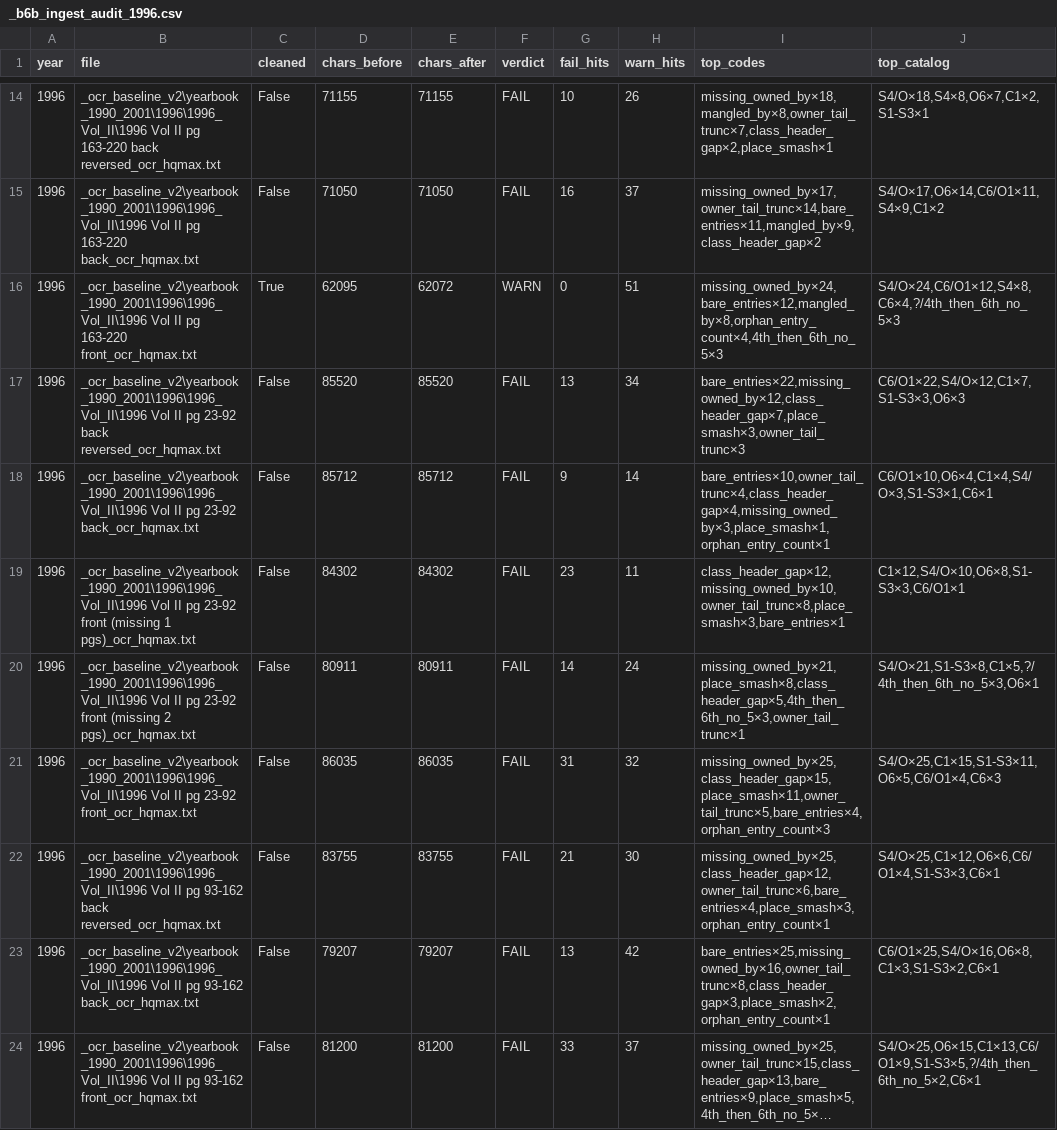
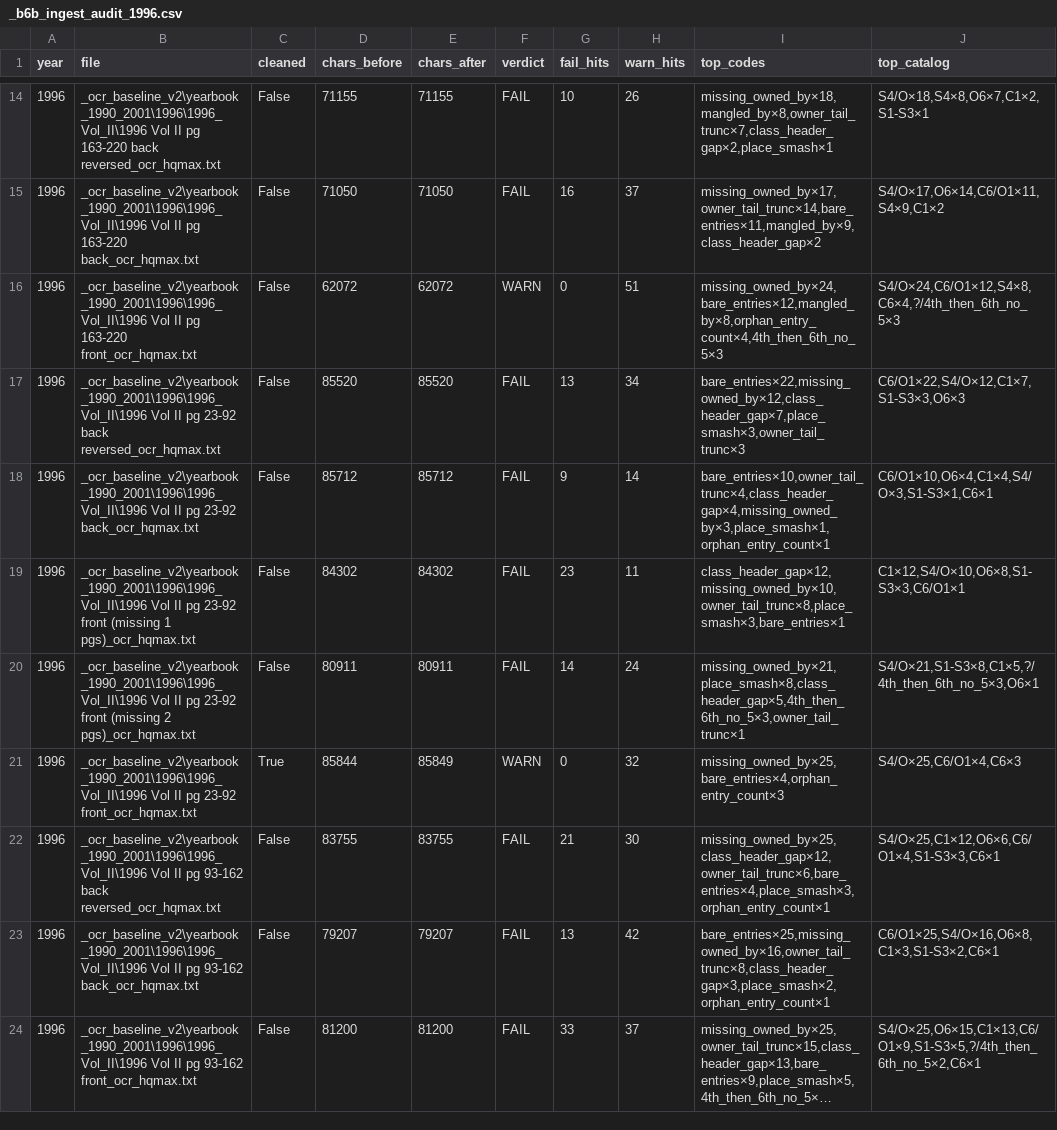
Before and after one commit to mwtorq/jrtca_results, a CSV file: _b6b_ingest_audit_1996.csv, drawn as a sheet; only a part is shown, gaps mark what is left out; long unchanged cells end in ….

Commit message:
Clear 1996 Vol II pg 23-92 front to WARN (year FAIL 26 to 25).
Surgical C1/O6/smash clears after force re-OCR on PR #73 / JR-49.

```diff
--- a/_b6b_ingest_audit_1996.csv
+++ b/_b6b_ingest_audit_1996.csv
@@ -15,3 +15,3 @@ year,file,cleaned,chars_before,chars_after,verdict,fail_hits,warn_hits,top_codes
 1996,_ocr_baseline_v2\yearbook_1990_2001\1996\1996_Vol_II\1996 Vol II pg 163-220 back_ocr_hqmax.txt,False,71050,71050,FAIL,16,37,"missing_owned_by×17,owner_tail_trunc×14,bare_entries×11,mangled_by×9,class_header_gap×2","S4/O×17,O6×14,C6/O1×11,S4×9,C1×2"
-1996,_ocr_baseline_v2\yearbook_1990_2001\1996\1996_Vol_II\1996 Vol II pg 163-220 front_ocr_hqmax.txt,True,62095,62072,WARN,0,51,"missing_owned_by×24,bare_entries×12,mangled_by×8,orphan_entry_count×4,4th_then_6th_no_5×3","S4/O×24,C6/O1×12,S4×8,C6×4,?/4th_then_6th_no_5×3"
+1996,_ocr_baseline_v2\yearbook_1990_2001\1996\1996_Vol_II\1996 Vol II pg 163-220 front_ocr_hqmax.txt,False,62072,62072,WARN,0,51,"missing_owned_by×24,bare_entries×12,mangled_by×8,orphan_entry_count×4,4th_then_6th_no_5×3","S4/O×24,C6/O1×12,S4×8,C6×4,?/4th_then_6th_no_5×3"
 1996,_ocr_baseline_v2\yearbook_1990_2001\1996\1996_Vol_II\1996 Vol II pg 23-92 back reversed_ocr_hqmax.txt,False,85520,85520,FAIL,13,34,"bare_entries×22,missing_owned_by×12,class_header_gap×7,place_smash×3,owner_tail_trunc×3","C6/O1×22,S4/O×12,C1×7,S1-S3×3,O6×3"
@@ -20,3 +20,3 @@ year,file,cleaned,chars_before,chars_after,verdict,fail_hits,warn_hits,top_codes
 1996,_ocr_baseline_v2\yearbook_1990_2001\1996\1996_Vol_II\1996 Vol II pg 23-92 front (missing 2 pgs)_ocr_hqmax.txt,False,80911,80911,FAIL,14,24,"missing_owned_by×21,place_smash×8,class_header_gap×5,4th_then_6th_no_5×3,owner_tail_trunc×1","S4/O×21,S1-S3×8,C1×5,?/4th_then_6th_no_5×3,O6×1"
-1996,_ocr_baseline_v2\yearbook_1990_2001\1996\1996_Vol_II\1996 Vol II pg 23-92 front_ocr_hqmax.txt,False,86035,86035,FAIL,31,32,"missing_owned_by×25,class_header_gap×15,place_smash×11,owner_tail_trunc×5,bare_entries×4,orphan_entry_count×3","S4/O×25,C1×15,S1-S3×11,O6×5,C6/O1×4,C6×3"
+1996,_ocr_baseline_v2\yearbook_1990_2001\1996\1996_Vol_II\1996 Vol II pg 23-92 front_ocr_hqmax.txt,True,85844,85849,WARN,0,32,"missing_owned_by×25,bare_entries×4,orphan_entry_count×3","S4/O×25,C6/O1×4,C6×3"
 1996,_ocr_baseline_v2\yearbook_1990_2001\1996\1996_Vol_II\1996 Vol II pg 93-162 back reversed_ocr_hqmax.txt,False,83755,83755,FAIL,21,30,"missing_owned_by×25,class_header_gap×12,owner_tail_trunc×6,bare_entries×4,place_smash×3,orphan_entry_count×1","S4/O×25,C1×12,O6×6,C6/O1×4,S1-S3×3,C6×1"
```
Also changed, not shown: 4 other files.
